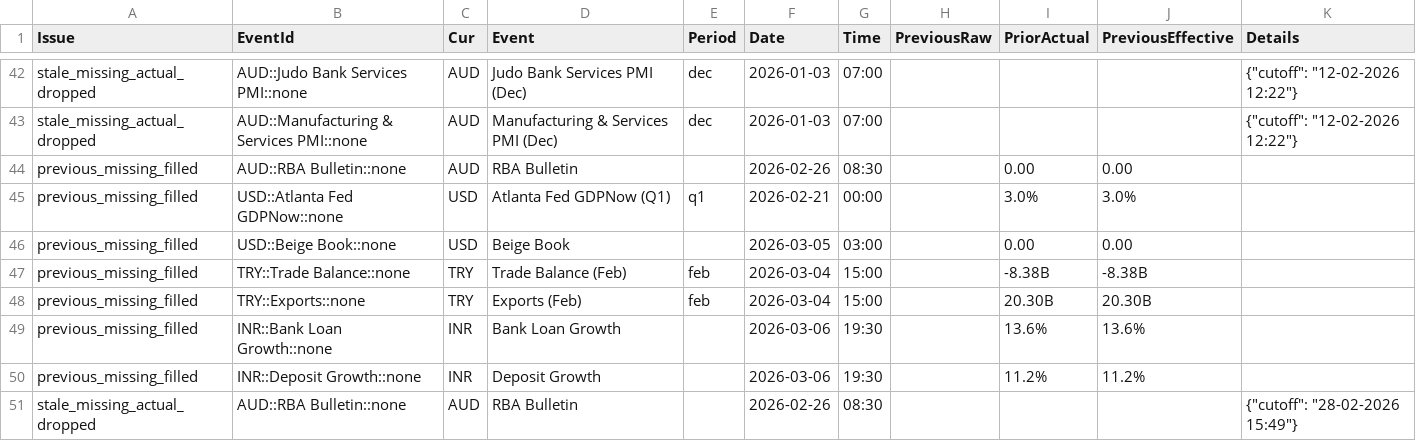
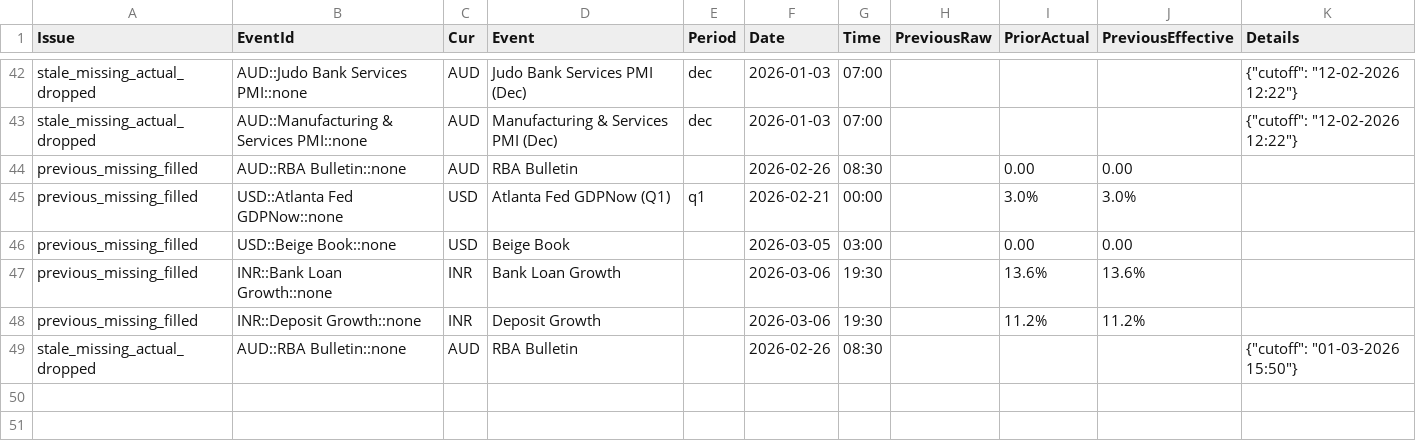
Before and after one commit to yiyousiow000814/XAUUSD-Calendar-Agent, a CSV file: data/event_history_index/2026_event_history_issues.csv, drawn as a sheet; only a part is shown, gaps mark what is left out.

```diff
--- a/data/event_history_index/2026_event_history_issues.csv
+++ b/data/event_history_index/2026_event_history_issues.csv
@@ -46,6 +46,4 @@ previous_missing_filled,USD::Atlanta Fed GDPNow::none,USD,Atlanta Fed GDPNow  (Q
 previous_missing_filled,USD::Beige Book::none,USD,Beige Book,,2026-03-05,03:00,,0.00,0.00,
-previous_missing_filled,TRY::Trade Balance::none,TRY,Trade Balance  (Feb),feb,2026-03-04,15:00,,-8.38B,-8.38B,
-previous_missing_filled,TRY::Exports::none,TRY,Exports  (Feb),feb,2026-03-04,15:00,,20.30B,20.30B,
 previous_missing_filled,INR::Bank Loan Growth::none,INR,Bank Loan Growth,,2026-03-06,19:30,,13.6%,13.6%,
 previous_missing_filled,INR::Deposit Growth::none,INR,Deposit Growth,,2026-03-06,19:30,,11.2%,11.2%,
-stale_missing_actual_dropped,AUD::RBA Bulletin::none,AUD,RBA Bulletin,,2026-02-26,08:30,,,,"{""cutoff"": ""28-02-2026 15:49""}"
+stale_missing_actual_dropped,AUD::RBA Bulletin::none,AUD,RBA Bulletin,,2026-02-26,08:30,,,,"{""cutoff"": ""01-03-2026 15:50""}"
```
Also changed, not shown: data/event_history_index/2026_event_history_clean.csv, data/event_history_index/2026_event_history_index.csv, 7 other files.
